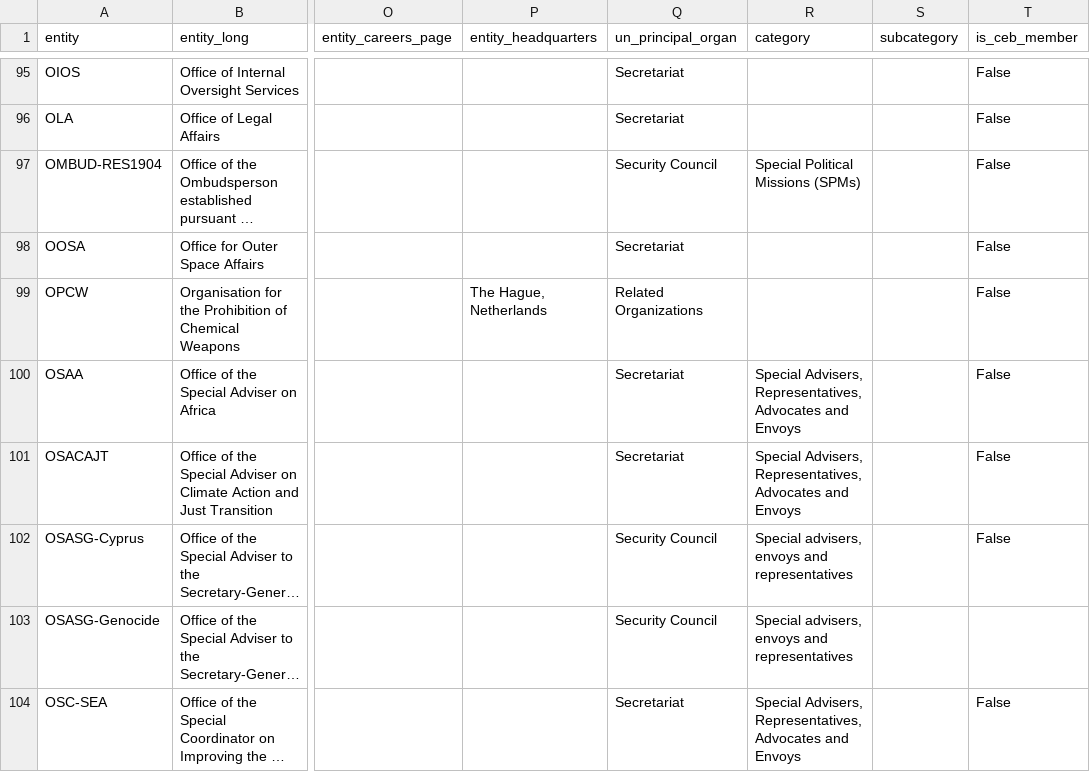
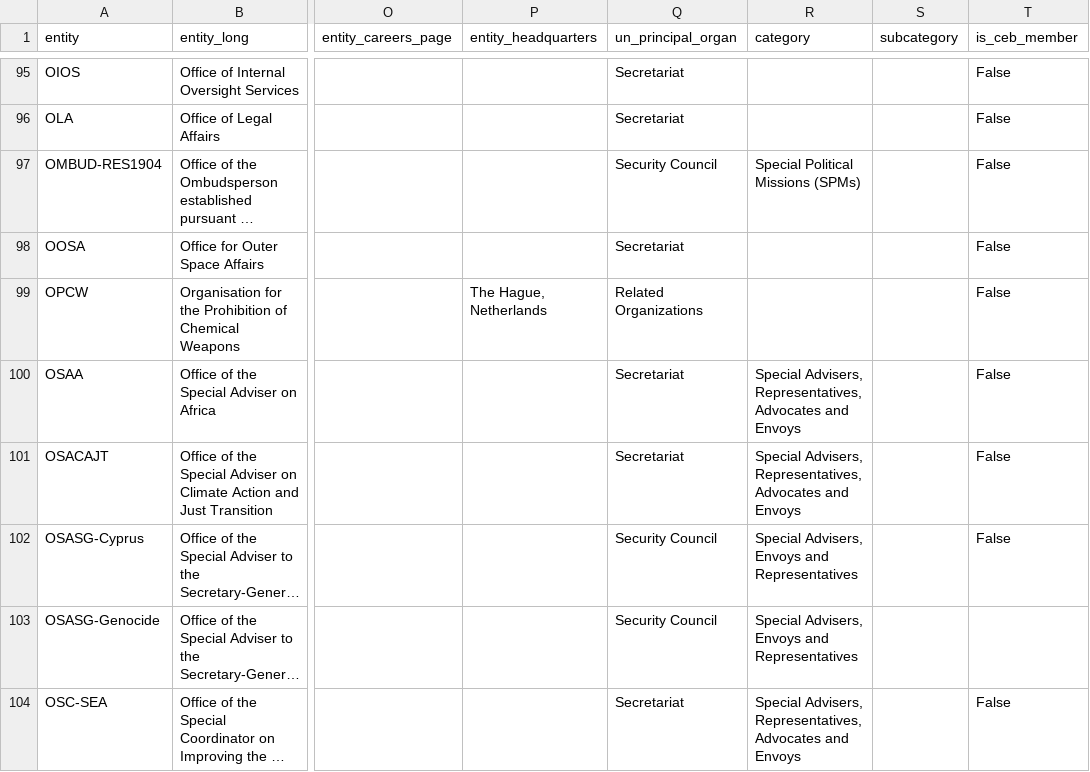
Before and after one commit to UN-EOSG-Analytics/un-system-chart-navigator, a CSV file: public/un-entities.csv, drawn as a sheet; only a part is shown, gaps mark what is left out; long unchanged cells end in …; the diff covers the shown part only; the diff names each change by its address in the sheet, - before the commit and + after, or states it on an @@ line.

```diff
--- a/public/un-entities.csv
+++ b/public/un-entities.csv
-R102:R103 (category): Special advisers, envoys and representatives
+R102:R103 (category): Special Advisers, Envoys and Representatives
```
Also changed, not shown: 12 edited cells elsewhere in this file, 2 other files.
